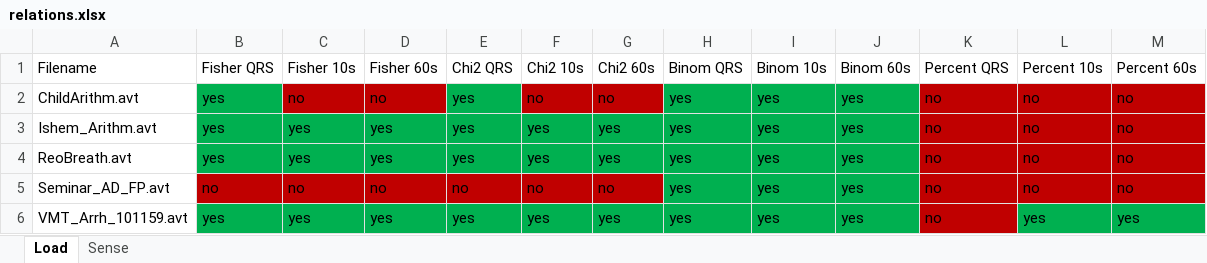
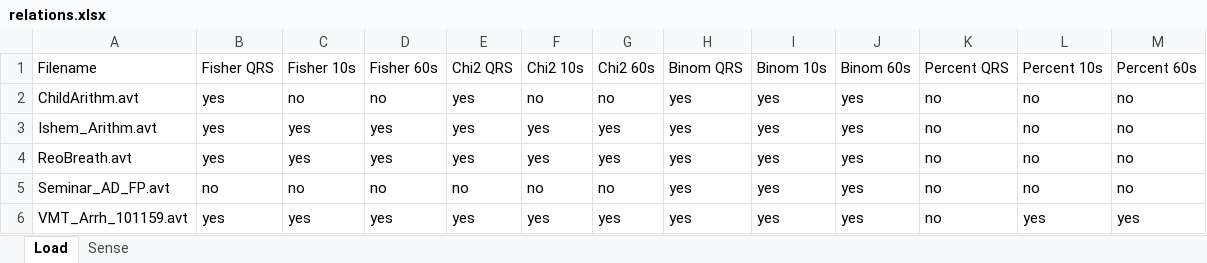
Before and after one commit to r34ml8/ArrhythmRelations.jl, an Excel workbook: relations.xlsx, sheet Load, drawn as a sheet; values as stored, in another font and other column widths than the file's, no borders; the diff names each change by its address in the sheet, - before the commit and + after, or states it on an @@ line.

```diff
--- a/relations.xlsx (sheet Load)
+++ b/relations.xlsx (sheet Load)
-B2 fill: #00B050
+B2 fill: none
-C2:D2 fill: #C00000
+C2:D2 fill: none
-E2 fill: #00B050
+E2 fill: none
-F2:G2 fill: #C00000
+F2:G2 fill: none
-H2:J2 fill: #00B050
+H2:J2 fill: none
-K2:M5 fill: #C00000
+K2:M5 fill: none
-B3:J4 fill: #00B050
+B3:J4 fill: none
-B5:G5 fill: #C00000
+B5:G5 fill: none
-H5:J5 fill: #00B050
+H5:J5 fill: none
-B6:J6 fill: #00B050
+B6:J6 fill: none
-K6 fill: #C00000
+K6 fill: none
-L6:M6 fill: #00B050
+L6:M6 fill: none
```
Also changed, not shown: sheet Sense, 8 other files.
